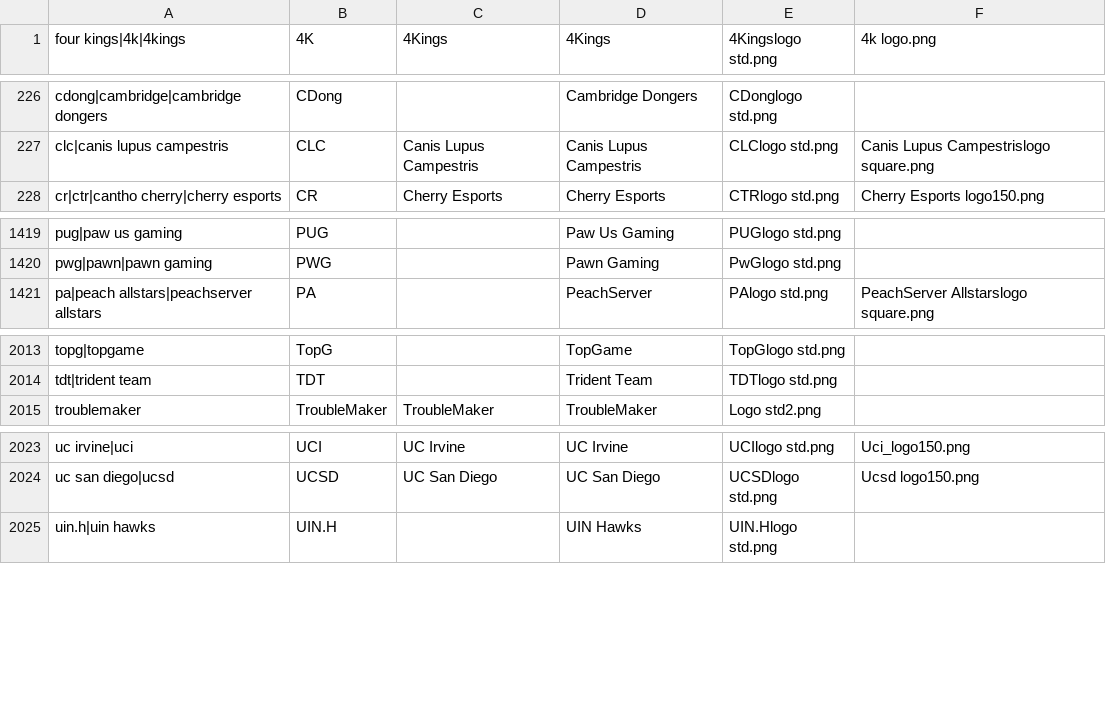
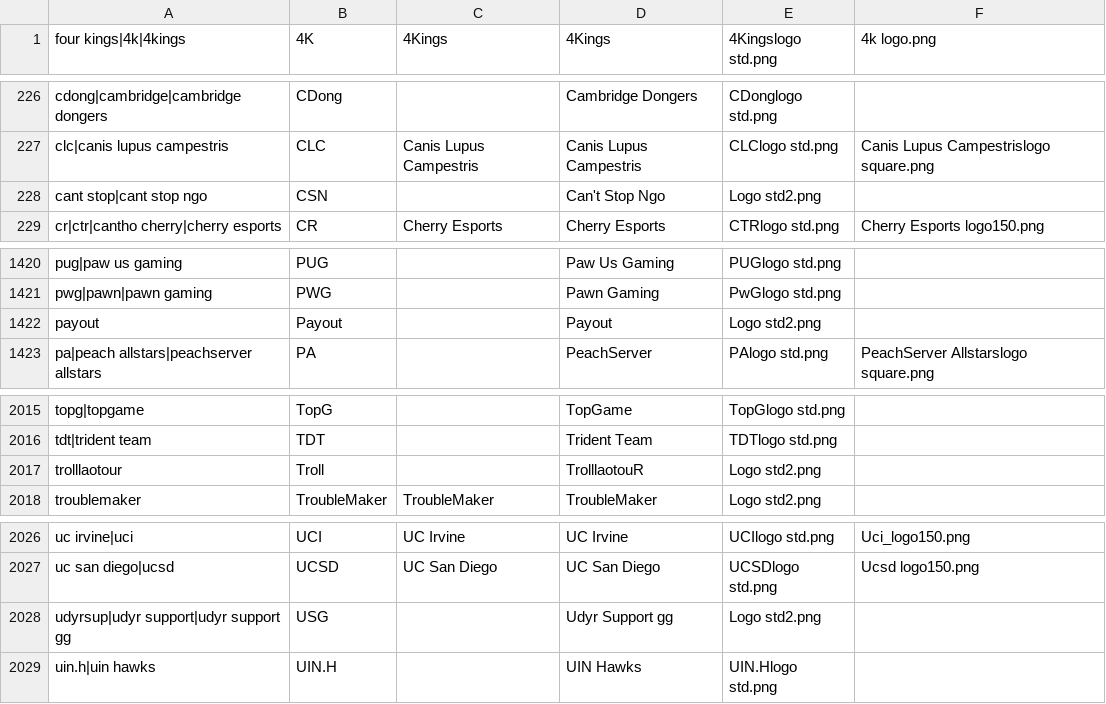
Before and after one commit to dominguesmarco/MediaWiki-TeamParserFunction, a CSV file: teams.csv, drawn as a sheet; only a part is shown, gaps mark what is left out; the diff names each change by its address in the sheet, - before the commit and + after, or states it on an @@ line.

Commit message:
Added JCG teams

```diff
--- a/teams.csv
+++ b/teams.csv
+row 228: cant stop|cant stop ngo | CSN |  | Can't Stop Ngo | Logo std2.png
+row 1422: payout | Payout |  | Payout | Logo std2.png
+row 2017: trolllaotour | Troll |  | TrolllaotouR | Logo std2.png
+row 2028: udyrsup|udyr support|udyr support gg | USG |  | Udyr Support gg | Logo std2.png
```
